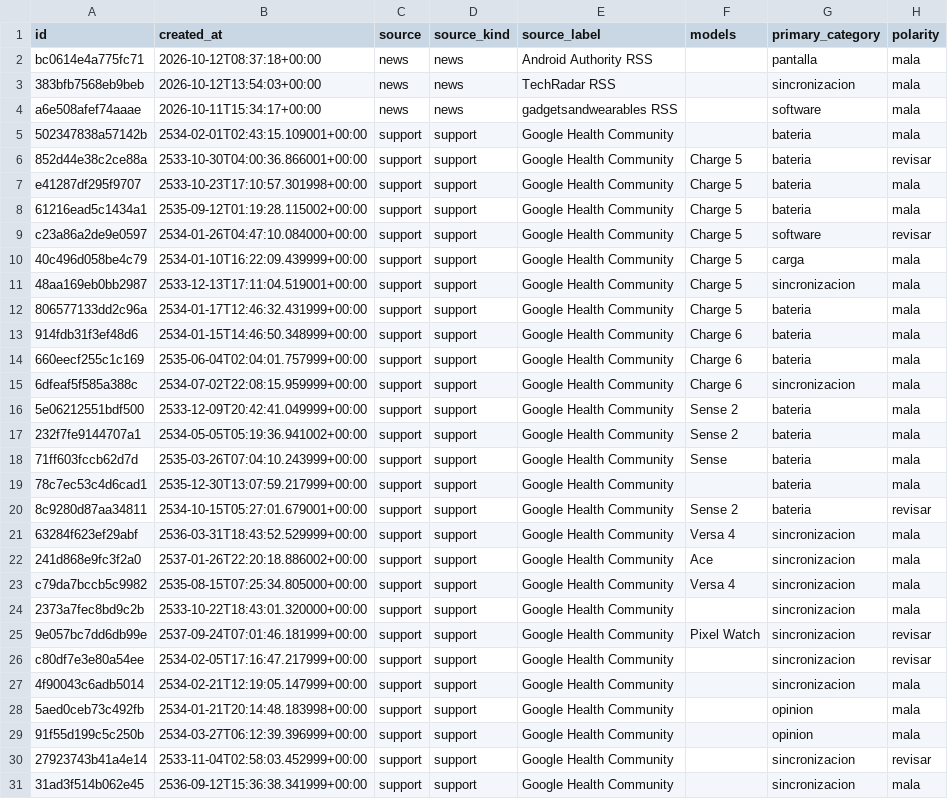
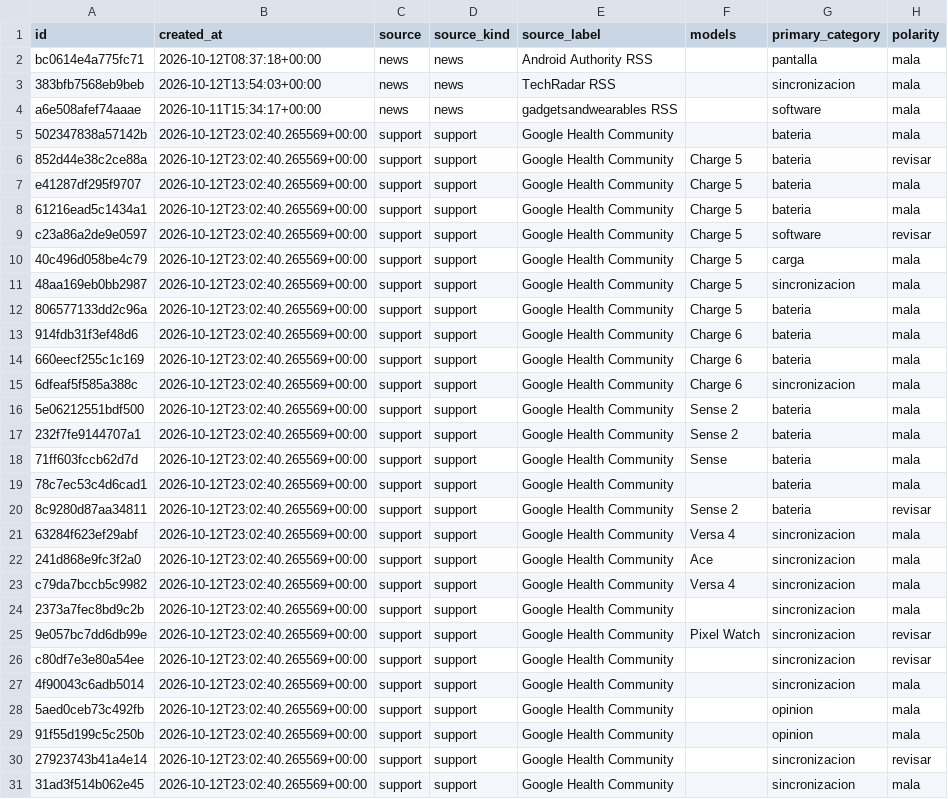
Before and after one commit to itravaglino/scraper, a CSV file: data/latest.csv, drawn as a sheet; only a part is shown; the diff covers the shown part only; the diff names each change by its address in the sheet, - before the commit and + after, or states it on an @@ line.

```diff
--- a/data/latest.csv
+++ b/data/latest.csv
-B5 (created_at): 2534-02-01T02:43:15.109001+00:00
+B5 (created_at): 2026-10-12T23:02:40.265569+00:00
-B6 (created_at): 2533-10-30T04:00:36.866001+00:00
+B6 (created_at): 2026-10-12T23:02:40.265569+00:00
-B7 (created_at): 2533-10-23T17:10:57.301998+00:00
+B7 (created_at): 2026-10-12T23:02:40.265569+00:00
-B8 (created_at): 2535-09-12T01:19:28.115002+00:00
+B8 (created_at): 2026-10-12T23:02:40.265569+00:00
-B9 (created_at): 2534-01-26T04:47:10.084000+00:00
+B9 (created_at): 2026-10-12T23:02:40.265569+00:00
-B10 (created_at): 2534-01-10T16:22:09.439999+00:00
+B10 (created_at): 2026-10-12T23:02:40.265569+00:00
-B11 (created_at): 2533-12-13T17:11:04.519001+00:00
+B11 (created_at): 2026-10-12T23:02:40.265569+00:00
-B12 (created_at): 2534-01-17T12:46:32.431999+00:00
+B12 (created_at): 2026-10-12T23:02:40.265569+00:00
-B13 (created_at): 2534-01-15T14:46:50.348999+00:00
+B13 (created_at): 2026-10-12T23:02:40.265569+00:00
-B14 (created_at): 2535-06-04T02:04:01.757999+00:00
+B14 (created_at): 2026-10-12T23:02:40.265569+00:00
-B15 (created_at): 2534-07-02T22:08:15.959999+00:00
+B15 (created_at): 2026-10-12T23:02:40.265569+00:00
-B16 (created_at): 2533-12-09T20:42:41.049999+00:00
+B16 (created_at): 2026-10-12T23:02:40.265569+00:00
-B17 (created_at): 2534-05-05T05:19:36.941002+00:00
+B17 (created_at): 2026-10-12T23:02:40.265569+00:00
-B18 (created_at): 2535-03-26T07:04:10.243999+00:00
+B18 (created_at): 2026-10-12T23:02:40.265569+00:00
-B19 (created_at): 2535-12-30T13:07:59.217999+00:00
+B19 (created_at): 2026-10-12T23:02:40.265569+00:00
-B20 (created_at): 2534-10-15T05:27:01.679001+00:00
+B20 (created_at): 2026-10-12T23:02:40.265569+00:00
-B21 (created_at): 2536-03-31T18:43:52.529999+00:00
+B21 (created_at): 2026-10-12T23:02:40.265569+00:00
-B22 (created_at): 2537-01-26T22:20:18.886002+00:00
+B22 (created_at): 2026-10-12T23:02:40.265569+00:00
-B23 (created_at): 2535-08-15T07:25:34.805000+00:00
+B23 (created_at): 2026-10-12T23:02:40.265569+00:00
-B24 (created_at): 2533-10-22T18:43:01.320000+00:00
+B24 (created_at): 2026-10-12T23:02:40.265569+00:00
-B25 (created_at): 2537-09-24T07:01:46.181999+00:00
+B25 (created_at): 2026-10-12T23:02:40.265569+00:00
-B26 (created_at): 2534-02-05T17:16:47.217999+00:00
+B26 (created_at): 2026-10-12T23:02:40.265569+00:00
-B27 (created_at): 2534-02-21T12:19:05.147999+00:00
+B27 (created_at): 2026-10-12T23:02:40.265569+00:00
-B28 (created_at): 2534-01-21T20:14:48.183998+00:00
+B28 (created_at): 2026-10-12T23:02:40.265569+00:00
-B29 (created_at): 2534-03-27T06:12:39.396999+00:00
+B29 (created_at): 2026-10-12T23:02:40.265569+00:00
-B30 (created_at): 2533-11-04T02:58:03.452999+00:00
+B30 (created_at): 2026-10-12T23:02:40.265569+00:00
-B31 (created_at): 2536-09-12T15:36:38.341999+00:00
+B31 (created_at): 2026-10-12T23:02:40.265569+00:00
```
Also changed, not shown: 15 edited cells elsewhere in this file, 19 other files.
